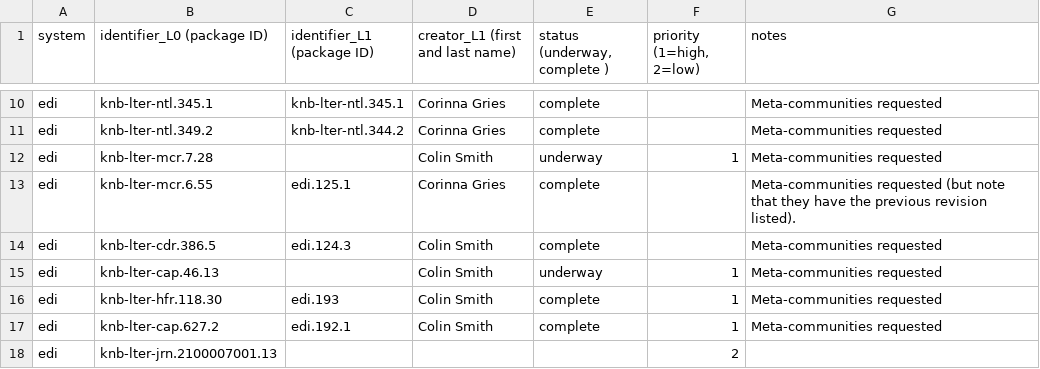
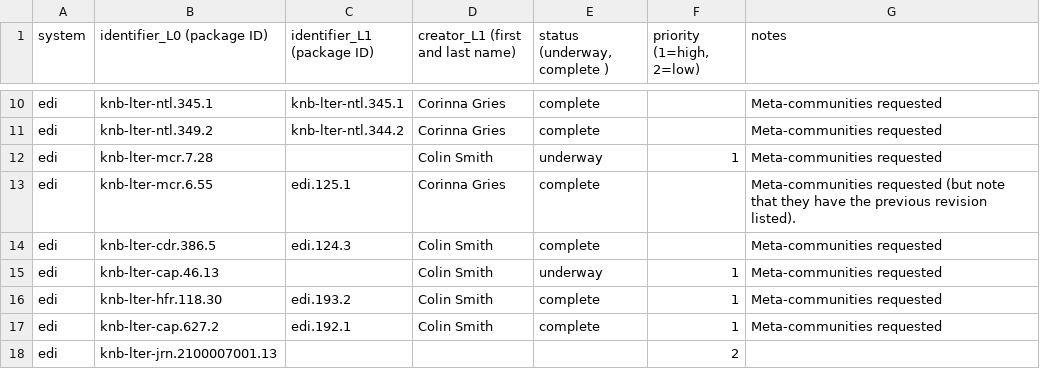
Before and after one commit to EDIorg/ecocomDP, a CSV file: documentation/processing_queue/data_processing_queue.csv, drawn as a sheet; only a part is shown, gaps mark what is left out.

Commit message:
Add revision

```diff
--- a/documentation/processing_queue/data_processing_queue.csv
+++ b/documentation/processing_queue/data_processing_queue.csv
@@ -15,3 +15,3 @@ edi,knb-lter-cdr.386.5,edi.124.3,Colin Smith,complete,,Meta-communities requeste
 edi,knb-lter-cap.46.13,,Colin Smith,underway,1,Meta-communities requested
-edi,knb-lter-hfr.118.30,edi.193,Colin Smith,complete,1,Meta-communities requested
+edi,knb-lter-hfr.118.30,edi.193.2,Colin Smith,complete,1,Meta-communities requested
 edi,knb-lter-cap.627.2,edi.192.1,Colin Smith,complete,1,Meta-communities requested
```
